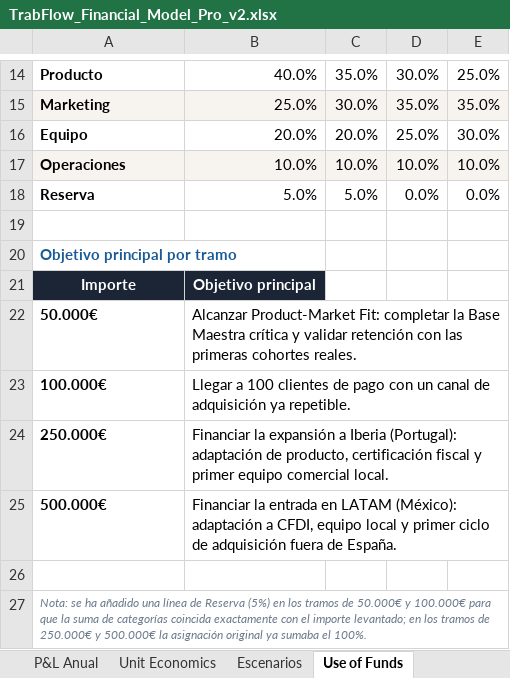
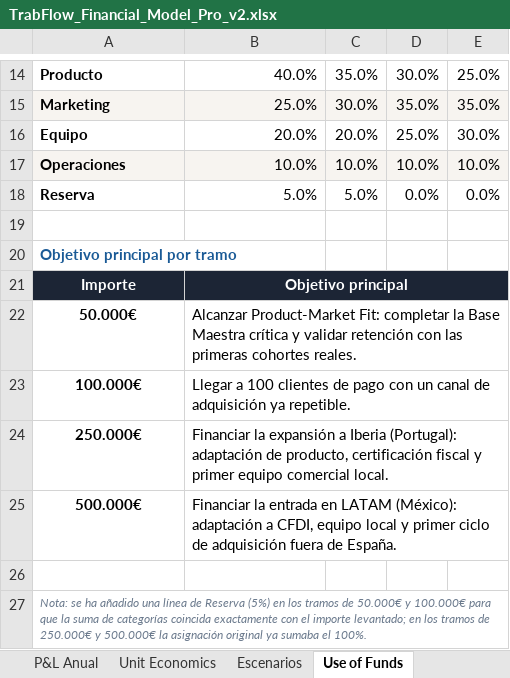
Before and after one commit to fercarboc/tradeflow, an Excel workbook: docs/documentacion general/TrabFlow_Financial_Model_Pro_v2.xlsx, sheet Use of Funds, drawn as a sheet; only a part is shown, gaps mark what is left out; values as stored, in another font and other column widths than the file's, no borders; the diff names each change by its address in the sheet, - before the commit and + after, or states it on an @@ line.

```diff
--- a/docs/documentacion general/TrabFlow_Financial_Model_Pro_v2.xlsx (sheet Use of Funds)
+++ b/docs/documentacion general/TrabFlow_Financial_Model_Pro_v2.xlsx (sheet Use of Funds)
+B21:E21 merged
-C21:E21 fill: none
+C21:E21 fill: #1C2535
-A22:A25 alignment: left
+A22:A25 alignment: center
```
Also changed, not shown: sheet Unit Economics, sheet Dashboard, sheet Notas y Fuentes, charts or pictures, 8 other files.
